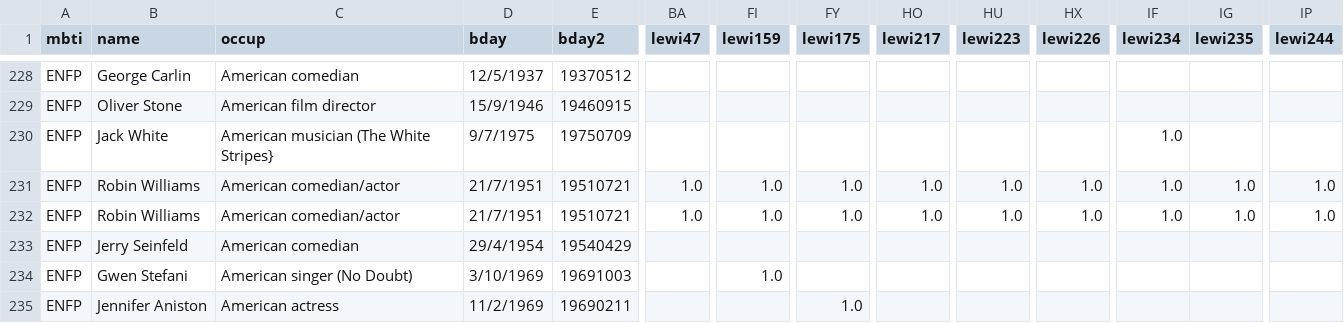
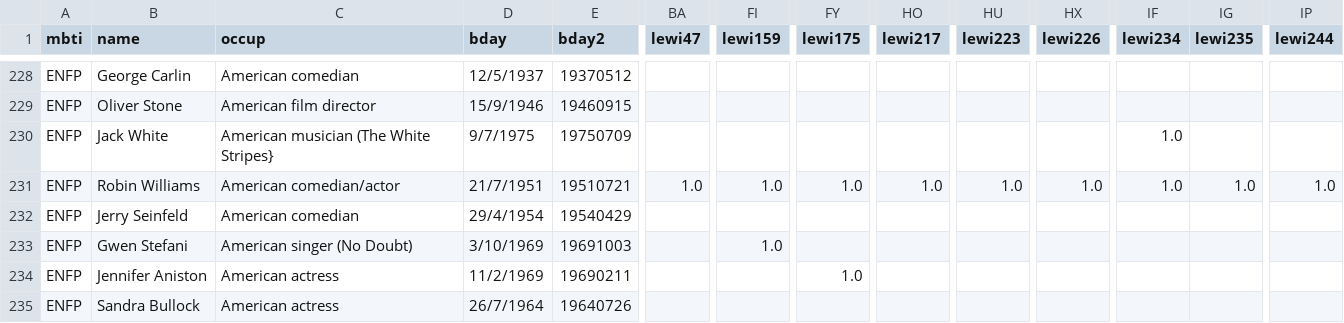
Before and after one commit to chandantiwari/mindmeld, a CSV file: data/celeb_astro_mbti.csv, drawn as a sheet; only a part is shown, gaps mark what is left out; the shorter side is filled out with more unchanged rows; rows hold the shown columns only; the diff names each change by its address in the sheet, - before the commit and + after, or states it on an @@ line.

```diff
--- a/data/celeb_astro_mbti.csv
+++ b/data/celeb_astro_mbti.csv
-row 232: ENFP | Robin Williams | American comedian/actor | 21/7/1951 | 19510721 | 1.0 | 1.0 | 1.0 | 1.0 | 1.0 | 1.0 | 1.0 | 1.0 | 1.0
```
Also changed, not shown: 1 other file.
